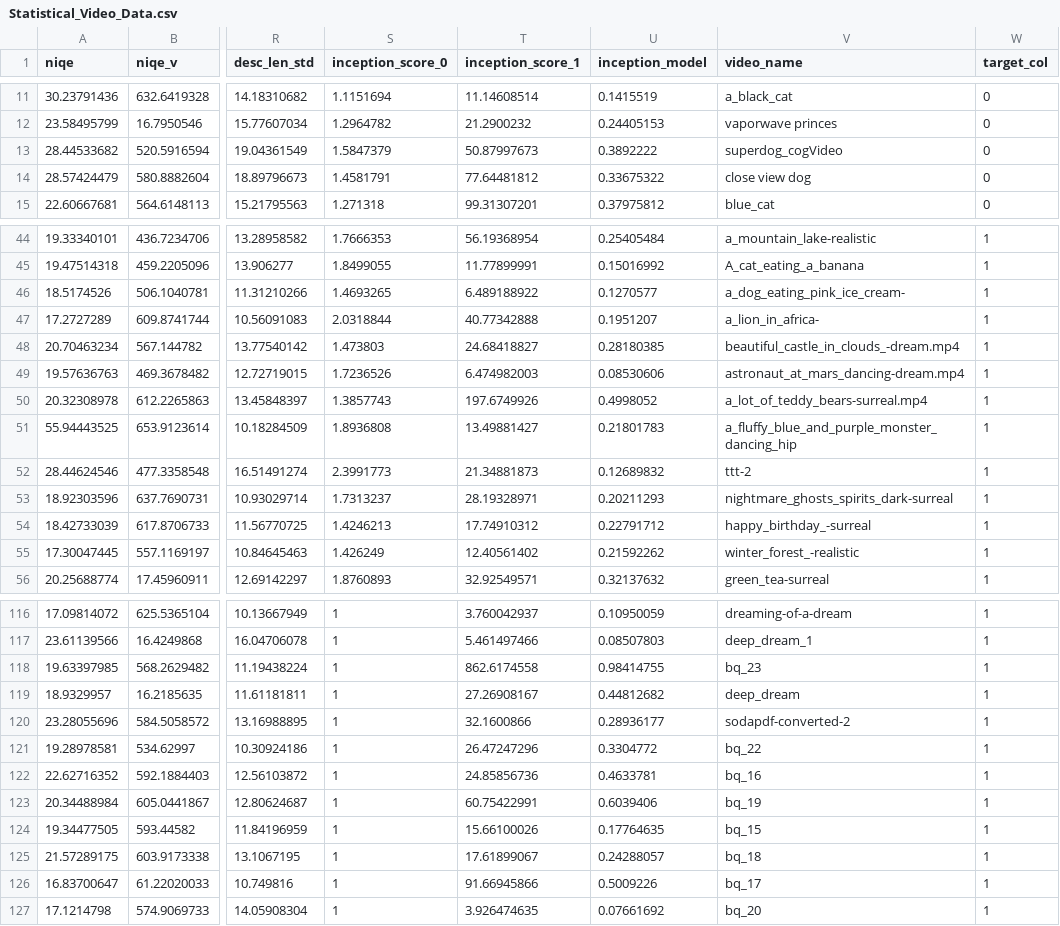
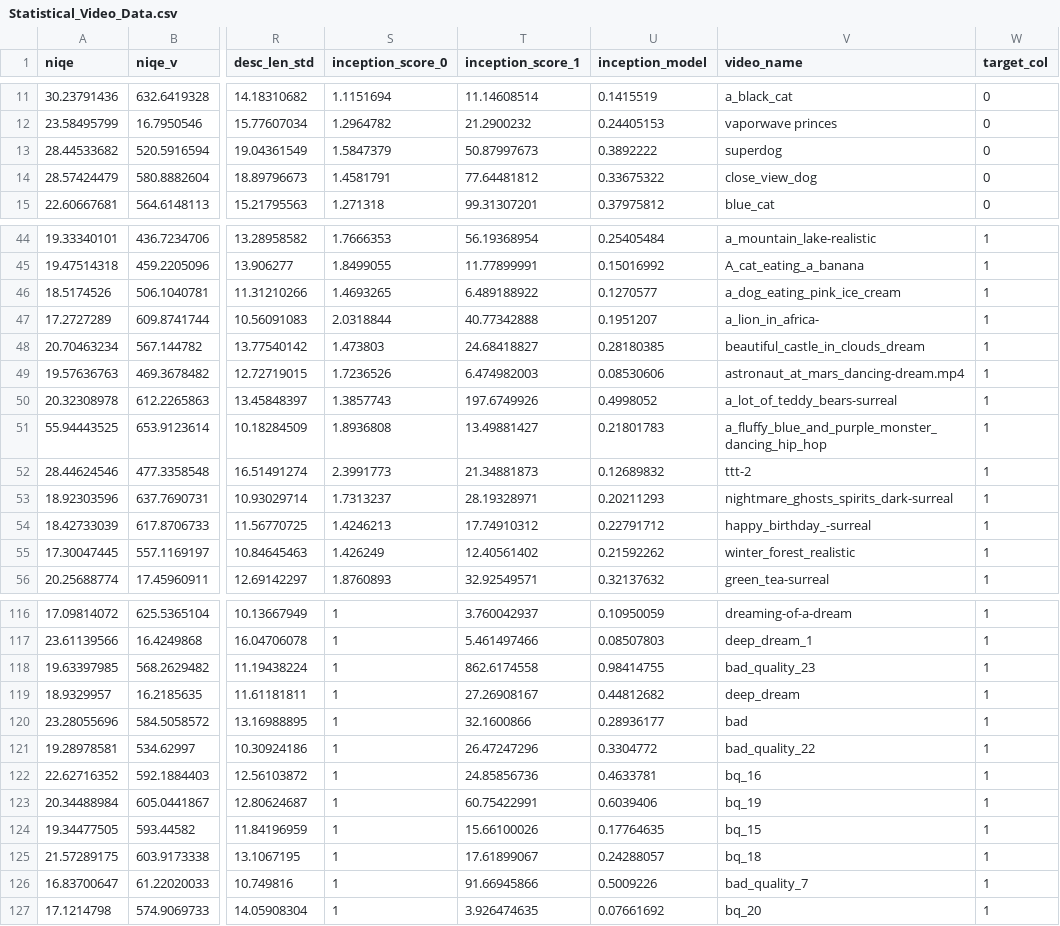
Before and after one commit to Chiviya01/Evaluating-Text-to-Video-Models, a CSV file: Video_Naturalness/Classifier/Statistical_Video_Data.csv, drawn as a sheet; only a part is shown, gaps mark what is left out; the diff covers the shown part only; the diff names each change by its address in the sheet, - before the commit and + after, or states it on an @@ line.

```diff
--- a/Video_Naturalness/Classifier/Statistical_Video_Data.csv
+++ b/Video_Naturalness/Classifier/Statistical_Video_Data.csv
-V13 (video_name): superdog_cogVideo
+V13 (video_name): superdog
-V14 (video_name): close view dog
+V14 (video_name): close_view_dog
-V46 (video_name): a_dog_eating_pink_ice_cream-
+V46 (video_name): a_dog_eating_pink_ice_cream
-V48 (video_name): beautiful_castle_in_clouds_-dream.mp4
+V48 (video_name): beautiful_castle_in_clouds_dream
-V50 (video_name): a_lot_of_teddy_bears-surreal.mp4
+V50 (video_name): a_lot_of_teddy_bears-surreal
-V51 (video_name): a_fluffy_blue_and_purple_monster_dancing_hip
+V51 (video_name): a_fluffy_blue_and_purple_monster_dancing_hip_hop
-V55 (video_name): winter_forest_-realistic
+V55 (video_name): winter_forest_realistic
-V118 (video_name): bq_23
+V118 (video_name): bad_quality_23
-V120 (video_name): sodapdf-converted-2
+V120 (video_name): bad
-V121 (video_name): bq_22
+V121 (video_name): bad_quality_22
-V126 (video_name): bq_17
+V126 (video_name): bad_quality_7
```
Also changed, not shown: 30 edited cells elsewhere in this file.
